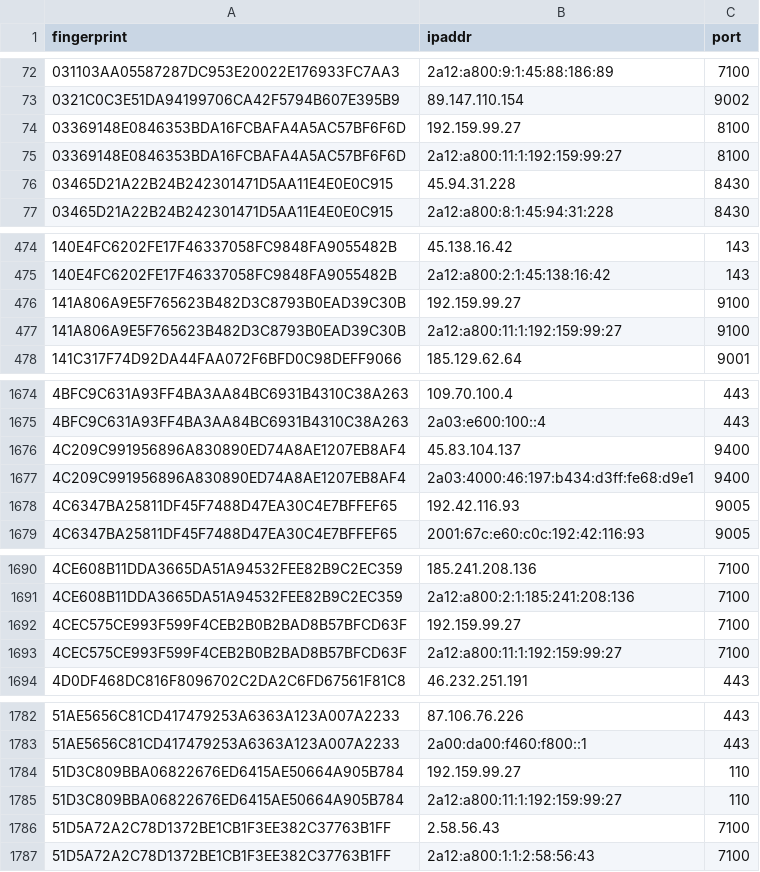
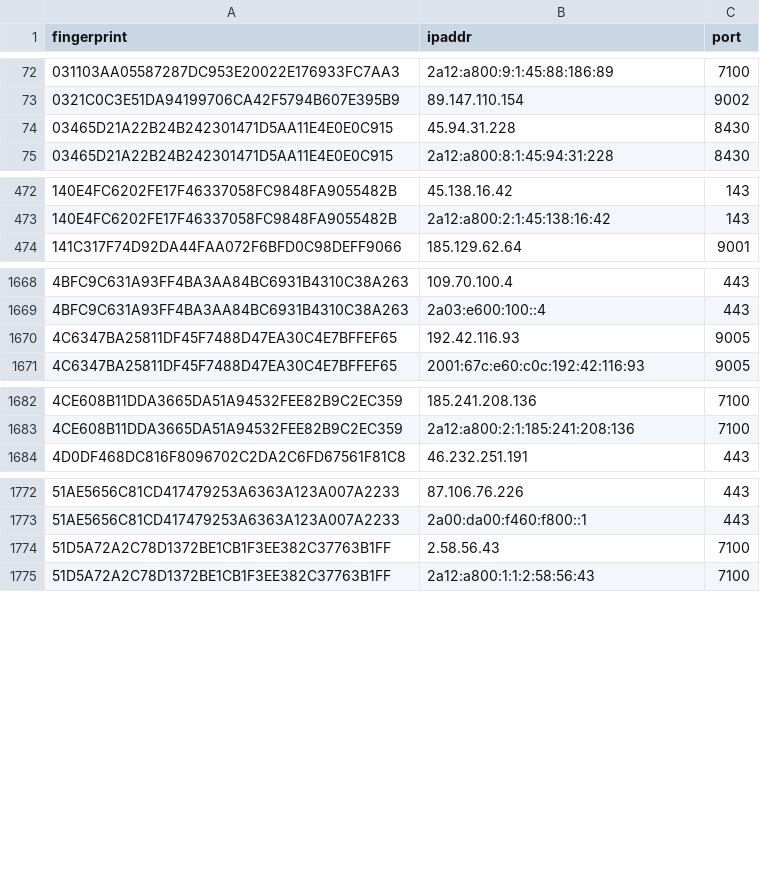
Before and after one commit to sec-js/tor-nodes, a CSV file: latest.exits.csv, drawn as a sheet; only a part is shown, gaps mark what is left out; removed rows and columns are numbered as before the commit, all else as after; the diff covers the shown part only; the diff names each change by its address in the sheet, - before the commit and + after, or states it on an @@ line.

```diff
--- a/latest.exits.csv
+++ b/latest.exits.csv
-row 74: 03369148E0846353BDA16FCBAFA4A5AC57BF6F6D | 192.159.99.27 | 8100
-row 75: 03369148E0846353BDA16FCBAFA4A5AC57BF6F6D | 2a12:a800:11:1:192:159:99:27 | 8100
-row 476: 141A806A9E5F765623B482D3C8793B0EAD39C30B | 192.159.99.27 | 9100
-row 477: 141A806A9E5F765623B482D3C8793B0EAD39C30B | 2a12:a800:11:1:192:159:99:27 | 9100
-row 1676: 4C209C991956896A830890ED74A8AE1207EB8AF4 | 45.83.104.137 | 9400
-row 1677: 4C209C991956896A830890ED74A8AE1207EB8AF4 | 2a03:4000:46:197:b434:d3ff:fe68:d9e1 | 9400
-row 1692: 4CEC575CE993F599F4CEB2B0B2BAD8B57BFCD63F | 192.159.99.27 | 7100
-row 1693: 4CEC575CE993F599F4CEB2B0B2BAD8B57BFCD63F | 2a12:a800:11:1:192:159:99:27 | 7100
-row 1784: 51D3C809BBA06822676ED6415AE50664A905B784 | 192.159.99.27 | 110
-row 1785: 51D3C809BBA06822676ED6415AE50664A905B784 | 2a12:a800:11:1:192:159:99:27 | 110
```
Also changed, not shown: 3 added rows and 12 removed rows elsewhere in this file, latest.all.csv, latest.guards.csv.
